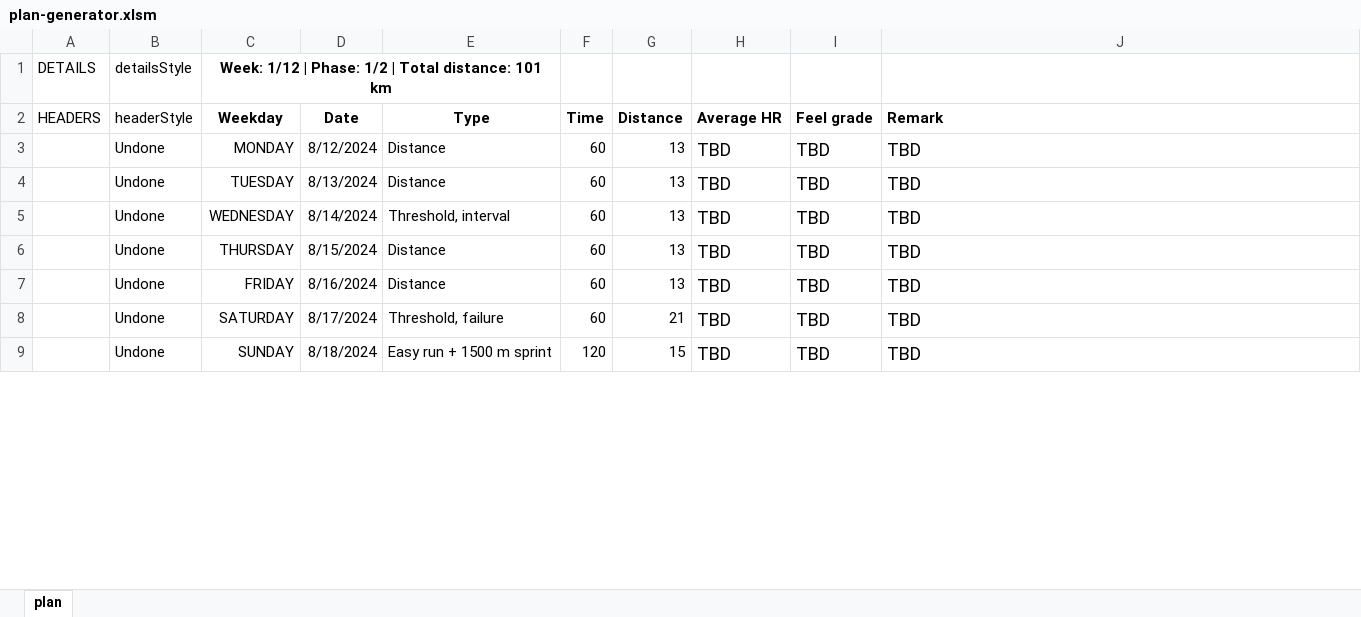
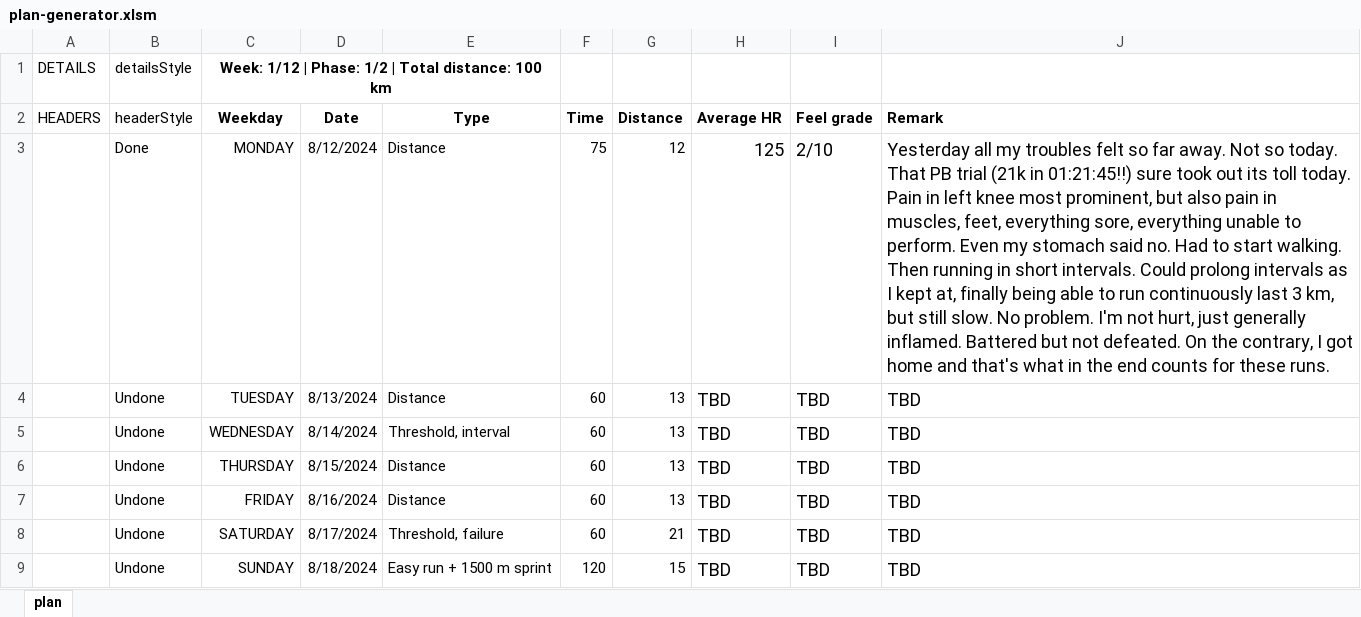
Before and after one commit to hulsbo/personal-blog, an Excel workbook: _includes/plan-generator.xlsm, sheet plan, drawn as a sheet; only a part is shown; values as stored, in another font and other column widths than the file's, no borders; removed rows and columns are numbered as before the commit, all else as after; the diff names each change by its address in the sheet, - before the commit and + after, or states it on an @@ line.

Commit message:
monday done

```diff
--- a/_includes/plan-generator.xlsm (sheet plan)
+++ b/_includes/plan-generator.xlsm (sheet plan)
-C1: …Total distance: 101 km
+C1: …Total distance: 100 km
-row 3:  | Undone | MONDAY | 8/12/2024 | Distance | 60 | 13 | TBD | TBD | TBD
+row 3:  | Done | MONDAY | 8/12/2024 | Distance | 75 | 12 | 125 | 2/10 | Yesterday all my troubles felt so far away. Not so today. That PB trial (21k in 01:21:45!!) sure took out its toll today. Pain in left knee most prominent, but also pain in muscles, feet, everything sore, everything unable to perform. Even my stomach said no. Had to start walking. Then running in short intervals. Could prolong intervals as I kept at, finally being able to run continuously last 3 km, but still slow. No problem. I'm not hurt, just generally inflamed. Battered but not defeated. On the contrary, I got home and that's what in the end counts for these runs.
```
Also changed, not shown: 1 other file.
